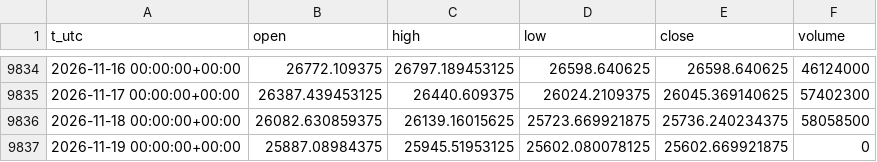
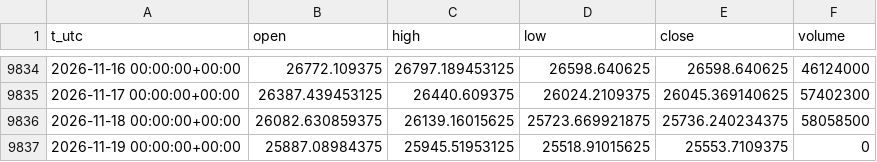
Before and after one commit to egedogann/piyasa-veri, a CSV file: data/d1/IDX_GDAXI.csv, drawn as a sheet; only a part is shown, gaps mark what is left out.

```diff
--- a/data/d1/IDX_GDAXI.csv
+++ b/data/d1/IDX_GDAXI.csv
@@ -9836,2 +9836,2 @@ t_utc,open,high,low,close,volume
 2026-11-18 00:00:00+00:00,26082.630859375,26139.16015625,25723.669921875,25736.240234375,58058500
-2026-11-19 00:00:00+00:00,25887.08984375,25945.51953125,25602.080078125,25602.669921875,0
+2026-11-19 00:00:00+00:00,25887.08984375,25945.51953125,25518.91015625,25553.7109375,0
```
Also changed, not shown: data/d1/BZ_F.csv, data/d1/IDX_HSI.csv, 45 other files.
